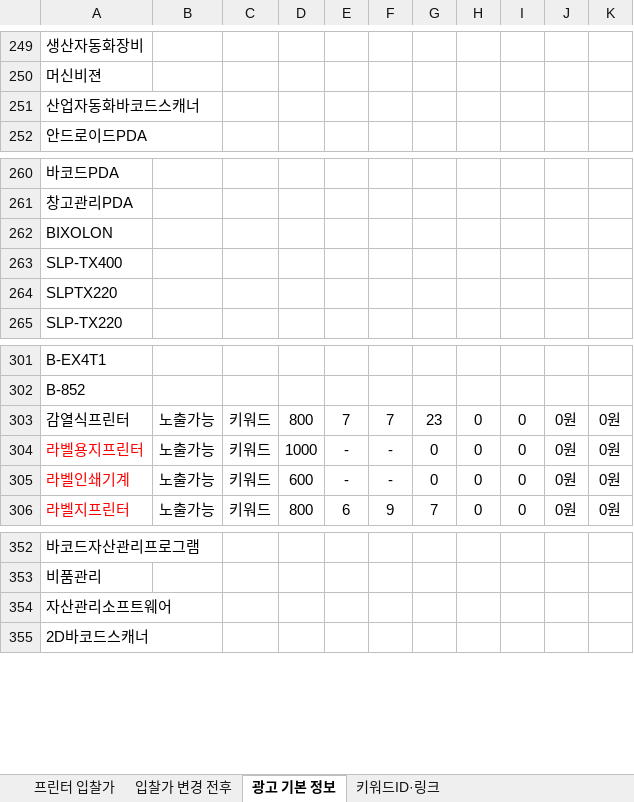
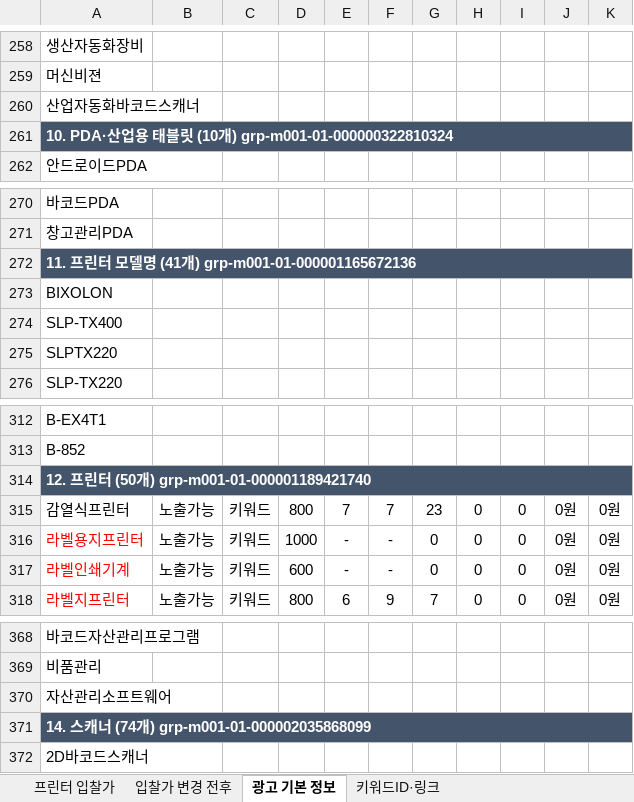
Before and after one commit to 24730060/-, an Excel workbook: 솔바텍_URL도메인변경완료_순위반영_20261029.xlsx, sheet 광고 기본 정보, drawn as a sheet; only a part is shown, gaps mark what is left out; values as stored, in another font and other column widths than the file's, no borders; the diff covers the shown part only; the diff names each change by its address in the sheet, - before the commit and + after, or states it on an @@ line.

```diff
--- a/솔바텍_URL도메인변경완료_순위반영_20261029.xlsx (sheet 광고 기본 정보)
+++ b/솔바텍_URL도메인변경완료_순위반영_20261029.xlsx (sheet 광고 기본 정보)
+row 261: 10. PDA·산업용 태블릿 (10개) grp-m001-01-000000322810324
+row 272: 11. 프린터 모델명 (41개) grp-m001-01-000001165672136
+row 314: 12. 프린터 (50개) grp-m001-01-000001189421740
+row 371: 14. 스캐너 (74개) grp-m001-01-000002035868099
```
Also changed, not shown: 10 added rows and 3 moved rows elsewhere in this sheet, sheet 입찰가 변경 전후.
